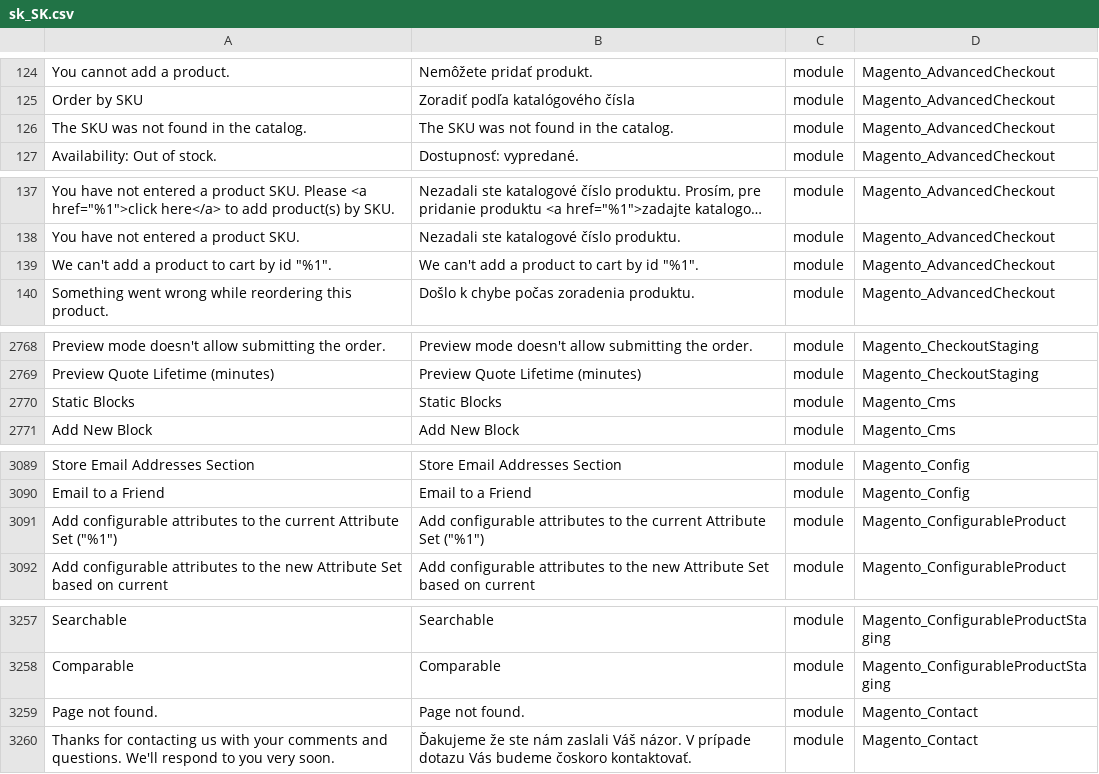
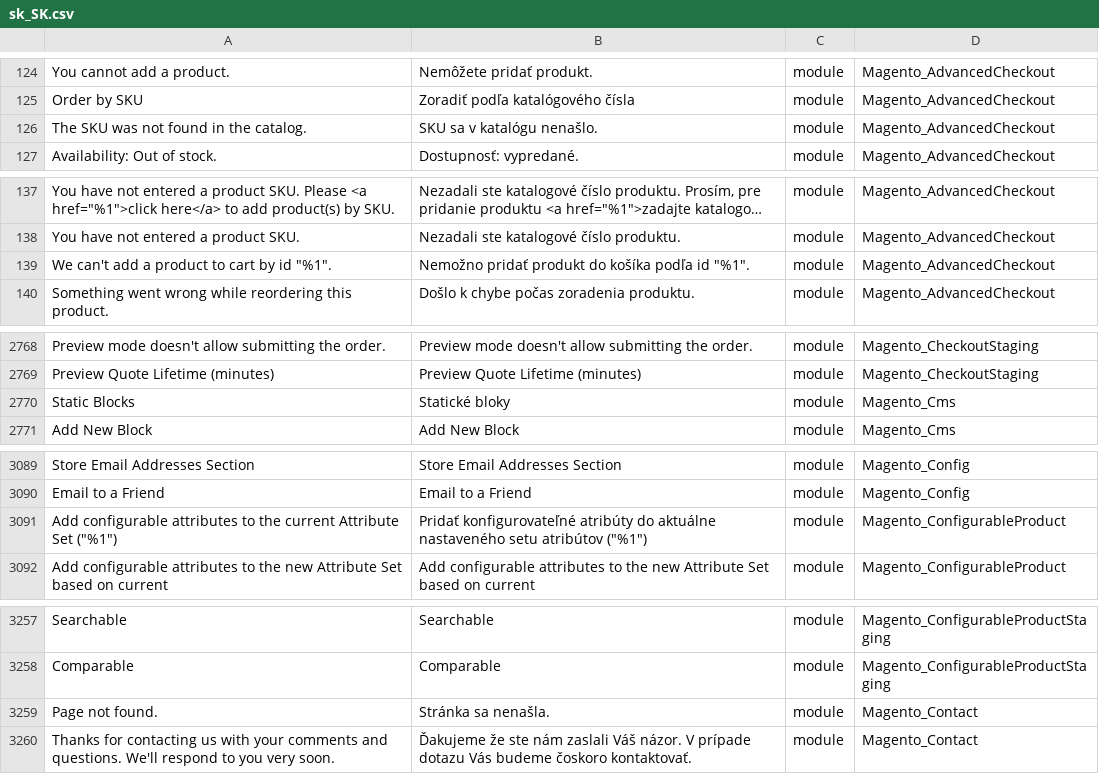
Before and after one commit to wamesro/magento-2-slovak-language-pack, a CSV file: sk_SK.csv, drawn as a sheet; only a part is shown, gaps mark what is left out; long unchanged cells end in …; the diff covers the shown part only; the diff names each change by its address in the sheet, - before the commit and + after, or states it on an @@ line.

```diff
--- a/sk_SK.csv
+++ b/sk_SK.csv
-B126: The SKU was not found in the catalog.
+B126: SKU sa v katalógu nenašlo.
-B139: We can't add a product to cart by id "%1".
+B139: Nemožno pridať produkt do košíka podľa id "%1".
-B2770: Static Blocks
+B2770: Statické bloky
-B3091: Add configurable attributes to the current Attribute Set ("%1")
+B3091: Pridať konfigurovateľné atribúty do aktuálne nastaveného setu atribútov ("%1")
-B3259: Page not found.
+B3259: Stránka sa nenašla.
```
Also changed, not shown: 4 edited cells elsewhere in this file, 1 other file.
